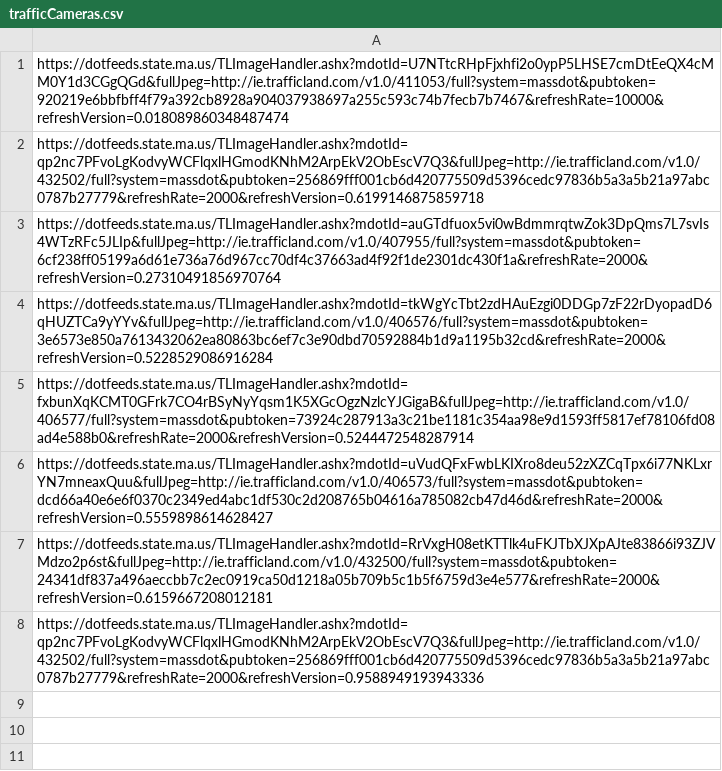
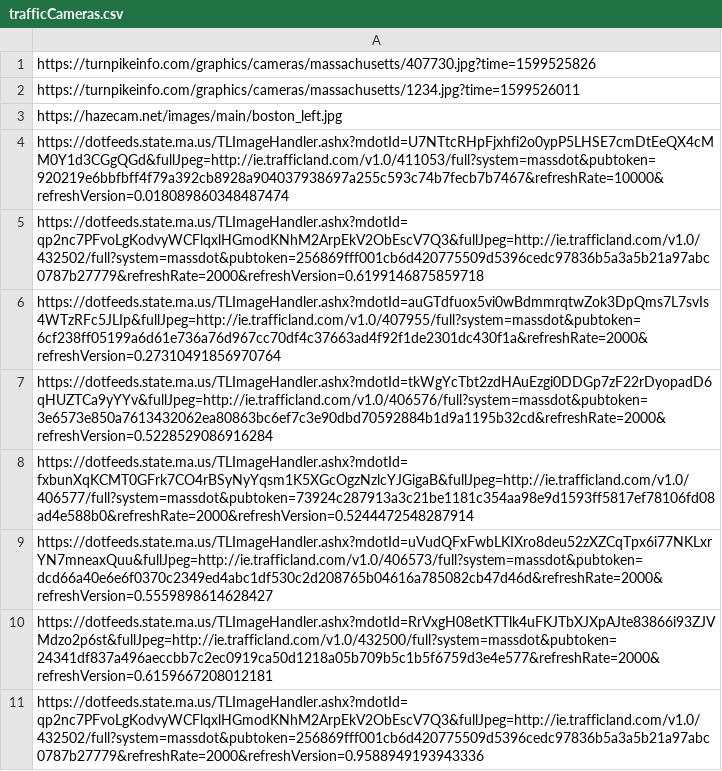
Before and after one commit to StateDocuments/Massachusetts, a CSV file: trafficCameras.csv, drawn as a sheet.

Commit message:
Update trafficCameras.csv

```diff
--- a/trafficCameras.csv
+++ b/trafficCameras.csv
@@ -1 +1,4 @@
+https://turnpikeinfo.com/graphics/cameras/massachusetts/407730.jpg?time=1599525826
+https://turnpikeinfo.com/graphics/cameras/massachusetts/1234.jpg?time=1599526011
+https://hazecam.net/images/main/boston_left.jpg
 https://dotfeeds.state.ma.us/TLImageHandler.ashx?mdotId=U7NTtcRHpFjxhfi2o0ypP5LHSE7cmDtEeQX4cMM0Y1d3CGgQGd&fullJpeg=http://ie.trafficland.com/v1.0/411053/full?system=massdot&pubtoken=920219e6bbfbff4f79a392cb8928a904037938697a255c593c74b7fecb7b7467&refreshRate=10000&refreshVersion=0.018089860348487474
```
